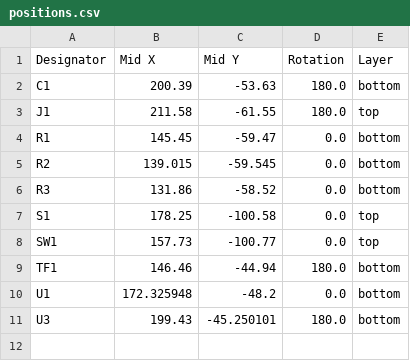
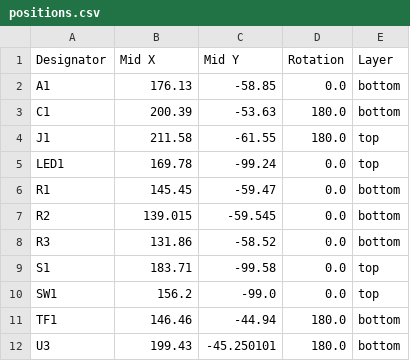
Before and after one commit to ohkorv/Spelaro, a CSV file: Production/positions.csv, drawn as a sheet.

```diff
--- a/Production/positions.csv
+++ b/Production/positions.csv
@@ -1,4 +1,6 @@
 Designator,Mid X,Mid Y,Rotation,Layer
+A1,176.13,-58.85,0.0,bottom
 C1,200.39,-53.63,180.0,bottom
 J1,211.58,-61.55,180.0,top
+LED1,169.78,-99.24,0.0,top
 R1,145.45,-59.47,0.0,bottom
@@ -6,6 +8,5 @@ R2,139.015,-59.545,0.0,bottom
 R3,131.86,-58.52,0.0,bottom
-S1,178.25,-100.58,0.0,top
-SW1,157.73,-100.77,0.0,top
+S1,183.71,-99.58,0.0,top
+SW1,156.2,-99.0,0.0,top
 TF1,146.46,-44.94,180.0,bottom
-U1,172.325948,-48.2,0.0,bottom
 U3,199.43,-45.250101,180.0,bottom
```
Also changed, not shown: Production/bom.csv, 6 other files.
